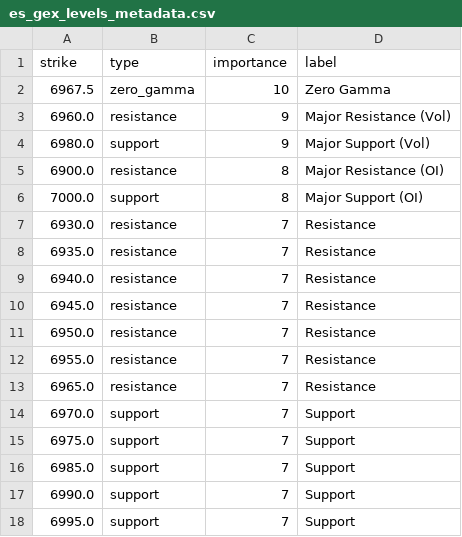
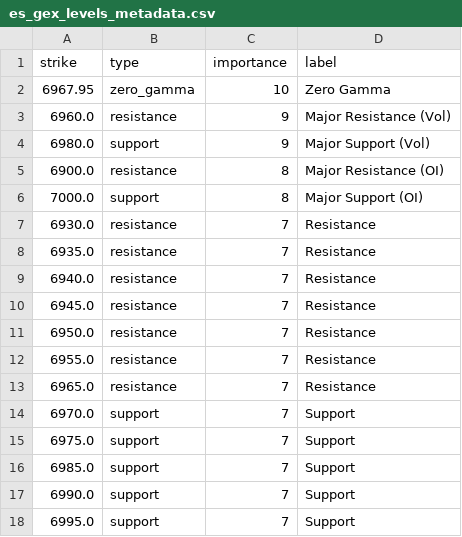
Before and after one commit to enzocosson/seed_enzocosson_gex, a CSV file: es_gex_levels_metadata.csv, drawn as a sheet.

```diff
--- a/es_gex_levels_metadata.csv
+++ b/es_gex_levels_metadata.csv
@@ -1,3 +1,3 @@
 strike,type,importance,label
-6967.5,zero_gamma,10,Zero Gamma
+6967.95,zero_gamma,10,Zero Gamma
 6960.0,resistance,9,Major Resistance (Vol)
```
Also changed, not shown: es_gex_levels.csv, nq_gex_levels.csv, 2 other files.
